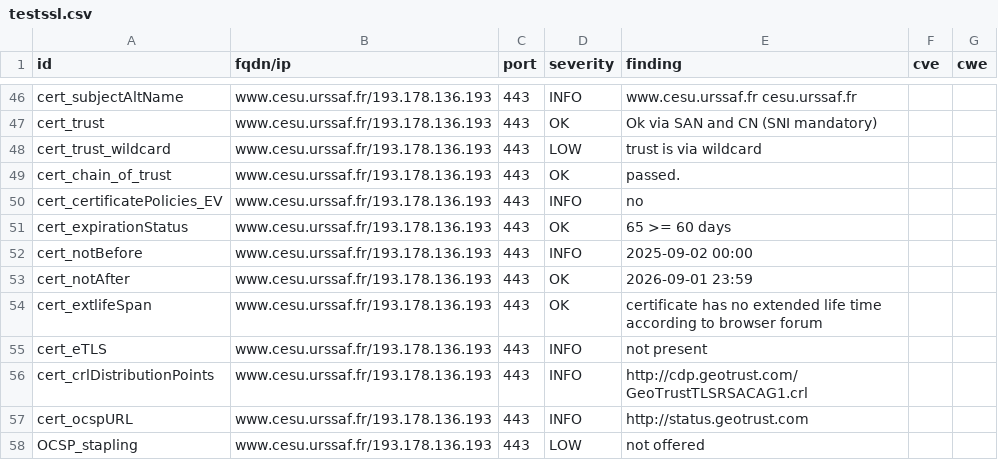
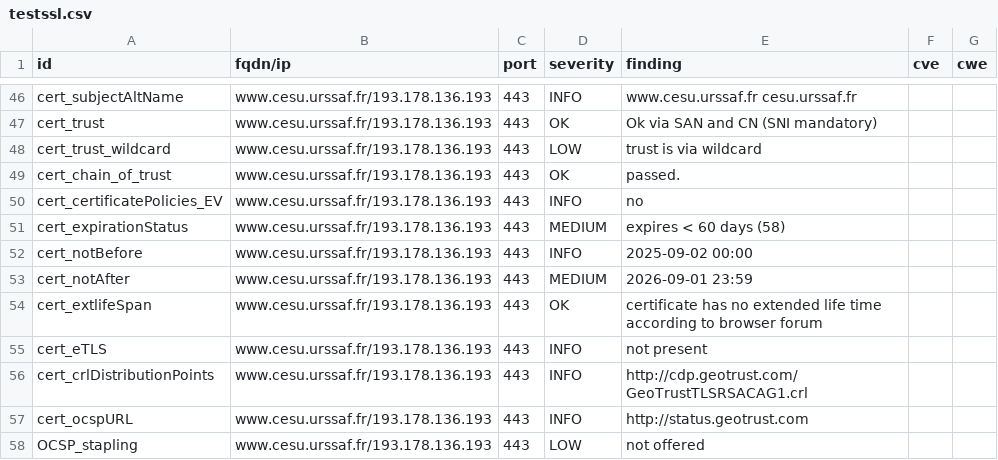
Before and after one commit to dokube/dashlord-ucn, a CSV file: results/aHR0cHM6Ly93d3cuY2VzdS51cnNzYWYuZnIvZGVjbGEvaW5kZXguaHRtbA==/testssl.csv, drawn as a sheet; only a part is shown, gaps mark what is left out.

```diff
--- a/results/aHR0cHM6Ly93d3cuY2VzdS51cnNzYWYuZnIvZGVjbGEvaW5kZXguaHRtbA==/testssl.csv
+++ b/results/aHR0cHM6Ly93d3cuY2VzdS51cnNzYWYuZnIvZGVjbGEvaW5kZXguaHRtbA==/testssl.csv
@@ -50,5 +50,5 @@
 "cert_certificatePolicies_EV","www.cesu.urssaf.fr/193.178.136.193","443","INFO","no","",""
-"cert_expirationStatus","www.cesu.urssaf.fr/193.178.136.193","443","OK","65 >= 60 days","",""
+"cert_expirationStatus","www.cesu.urssaf.fr/193.178.136.193","443","MEDIUM","expires < 60 days (58)","",""
 "cert_notBefore","www.cesu.urssaf.fr/193.178.136.193","443","INFO","2025-09-02 00:00","",""
-"cert_notAfter","www.cesu.urssaf.fr/193.178.136.193","443","OK","2026-09-01 23:59","",""
+"cert_notAfter","www.cesu.urssaf.fr/193.178.136.193","443","MEDIUM","2026-09-01 23:59","",""
 "cert_extlifeSpan","www.cesu.urssaf.fr/193.178.136.193","443","OK","certificate has no extended life time according to browser forum","",""
```
Also changed, not shown: 10 other files.
